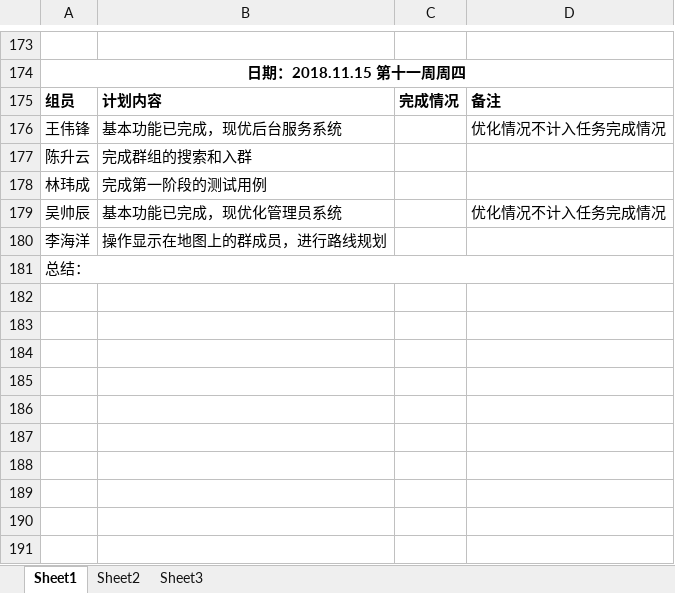
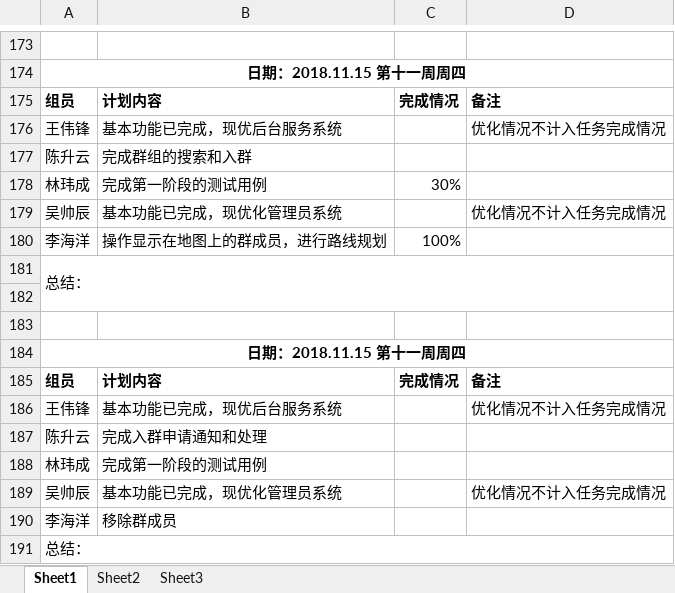
Before and after one commit to gdqy-it/soft162-163, an Excel workbook: 第13组/13项目计划表.xlsx, sheet Sheet1, drawn as a sheet; only a part is shown, gaps mark what is left out; values as stored, in another font and other column widths than the file's, no borders; addresses are those after the commit; the diff names each change by its address in the sheet, - before the commit and + after, or states it on an @@ line.

Commit message:
Add files via upload

```diff
--- a/第13组/13项目计划表.xlsx (sheet Sheet1)
+++ b/第13组/13项目计划表.xlsx (sheet Sheet1)
+row 178: 林玮成 | 完成第一阶段的测试用例 | 30%
+row 179: 吴帅辰 | 基本功能已完成，现优化管理员系统 |  | 优化情况不计入任务完成情况
+row 180: 李海洋 | 操作显示在地图上的群成员，进行路线规划 | 100%
+row 181: 总结：
+row 182: (empty)
+row 183: (empty)
+row 184: 日期：2018.11.15 第十一周周四
+row 185: 组员 | 计划内容 | 完成情况 | 备注
+row 186: 王伟锋 | 基本功能已完成，现优后台服务系统 |  | 优化情况不计入任务完成情况
+row 187: 陈升云 | 完成入群申请通知和处理
-B190: 操作显示在地图上的群成员，进行路线规划
+B190: 移除群成员
```
